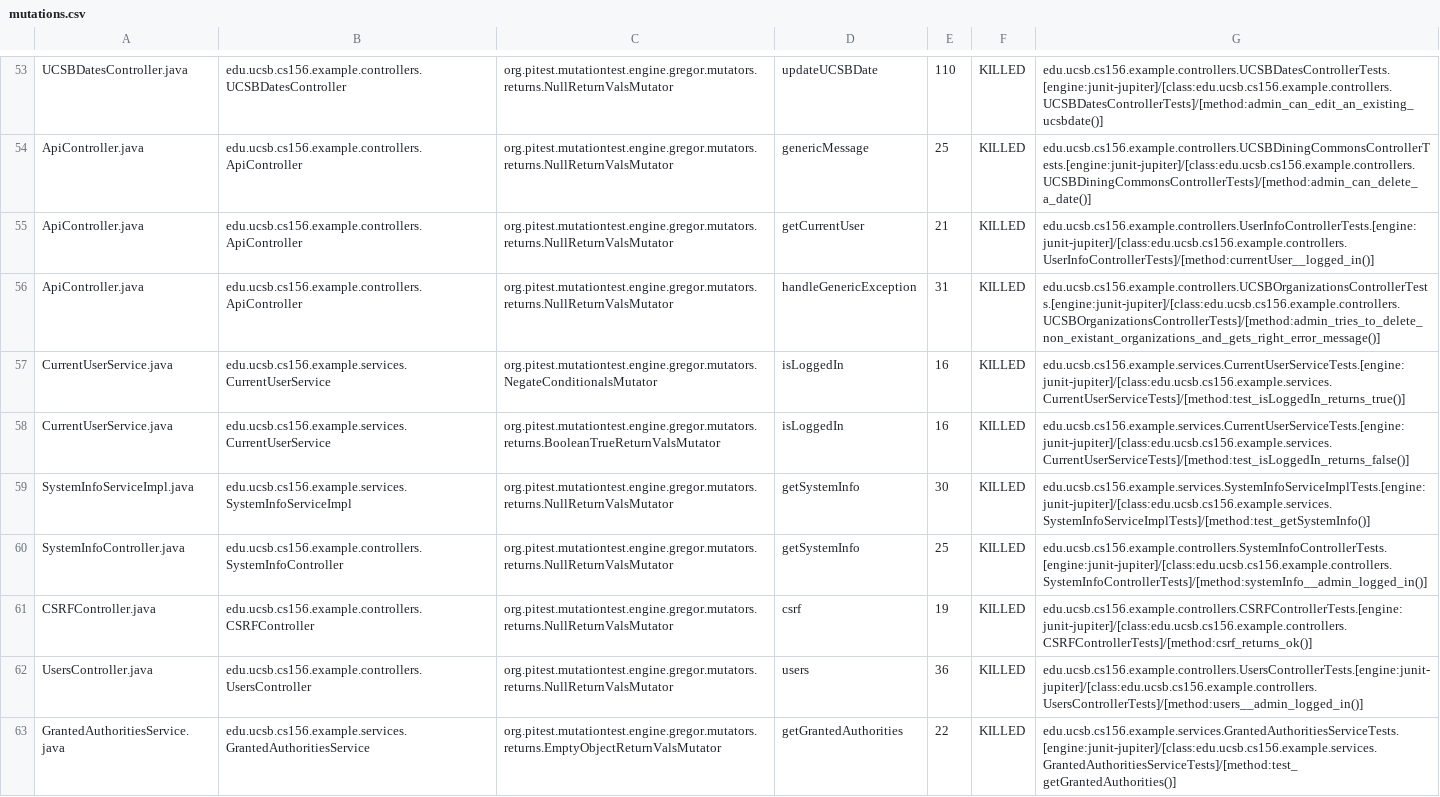
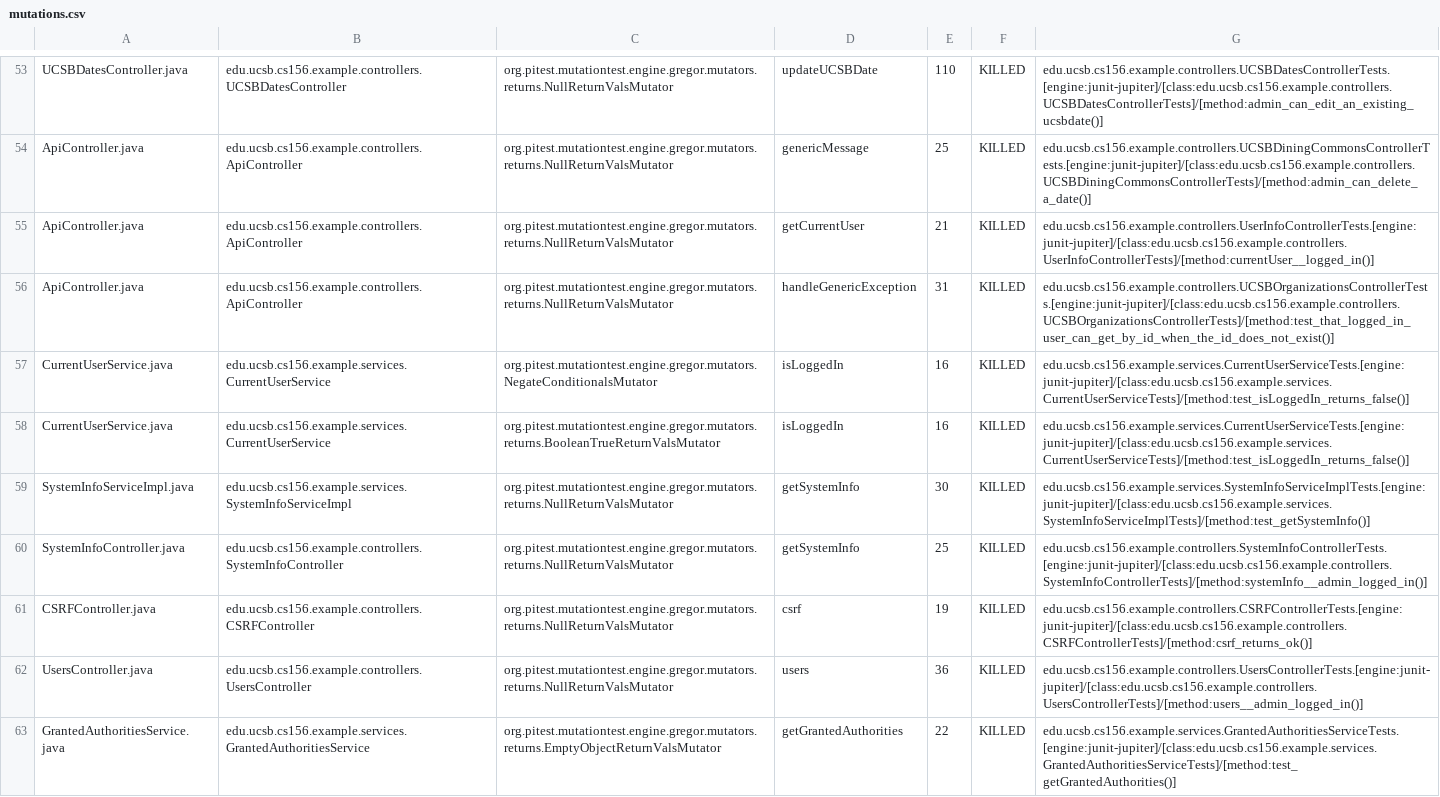
Before and after one commit to ucsb-cs156-s24/team02-s24-5pm-2, a CSV file: prs/56/pitest/mutations.csv, drawn as a sheet; only a part is shown, gaps mark what is left out.

Commit message:
Deploying to gh-pages from @ ucsb-cs156-s24/team02-s24-5pm-2@fa10b1f5122c02916f1ea55a97e0593799a63937 🚀

```diff
--- a/prs/56/pitest/mutations.csv
+++ b/prs/56/pitest/mutations.csv
@@ -55,4 +55,4 @@ ApiController.java,edu.ucsb.cs156.example.controllers.ApiController,org.pitest.m
 ApiController.java,edu.ucsb.cs156.example.controllers.ApiController,org.pitest.mutationtest.engine.gregor.mutators.returns.NullReturnValsMutator,getCurrentUser,21,KILLED,edu.ucsb.cs156.example.controllers.UserInfoControllerTests.[engine:junit-jupiter]/[class:edu.ucsb.cs156.example.controllers.UserInfoControllerTests]/[method:currentUser__logged_in()]
-ApiController.java,edu.ucsb.cs156.example.controllers.ApiController,org.pitest.mutationtest.engine.gregor.mutators.returns.NullReturnValsMutator,handleGenericException,31,KILLED,edu.ucsb.cs156.example.controllers.UCSBOrganizationsControllerTests.[engine:junit-jupiter]/[class:edu.ucsb.cs156.example.controllers.UCSBOrganizationsControllerTests]/[method:admin_tries_to_delete_non_existant_organizations_and_gets_right_error_message()]
-CurrentUserService.java,edu.ucsb.cs156.example.services.CurrentUserService,org.pitest.mutationtest.engine.gregor.mutators.NegateConditionalsMutator,isLoggedIn,16,KILLED,edu.ucsb.cs156.example.services.CurrentUserServiceTests.[engine:junit-jupiter]/[class:edu.ucsb.cs156.example.services.CurrentUserServiceTests]/[method:test_isLoggedIn_returns_true()]
+ApiController.java,edu.ucsb.cs156.example.controllers.ApiController,org.pitest.mutationtest.engine.gregor.mutators.returns.NullReturnValsMutator,handleGenericException,31,KILLED,edu.ucsb.cs156.example.controllers.UCSBOrganizationsControllerTests.[engine:junit-jupiter]/[class:edu.ucsb.cs156.example.controllers.UCSBOrganizationsControllerTests]/[method:test_that_logged_in_user_can_get_by_id_when_the_id_does_not_exist()]
+CurrentUserService.java,edu.ucsb.cs156.example.services.CurrentUserService,org.pitest.mutationtest.engine.gregor.mutators.NegateConditionalsMutator,isLoggedIn,16,KILLED,edu.ucsb.cs156.example.services.CurrentUserServiceTests.[engine:junit-jupiter]/[class:edu.ucsb.cs156.example.services.CurrentUserServiceTests]/[method:test_isLoggedIn_returns_false()]
 CurrentUserService.java,edu.ucsb.cs156.example.services.CurrentUserService,org.pitest.mutationtest.engine.gregor.mutators.returns.BooleanTrueReturnValsMutator,isLoggedIn,16,KILLED,edu.ucsb.cs156.example.services.CurrentUserServiceTests.[engine:junit-jupiter]/[class:edu.ucsb.cs156.example.services.CurrentUserServiceTests]/[method:test_isLoggedIn_returns_false()]
```
Also changed, not shown: 12 other files.
